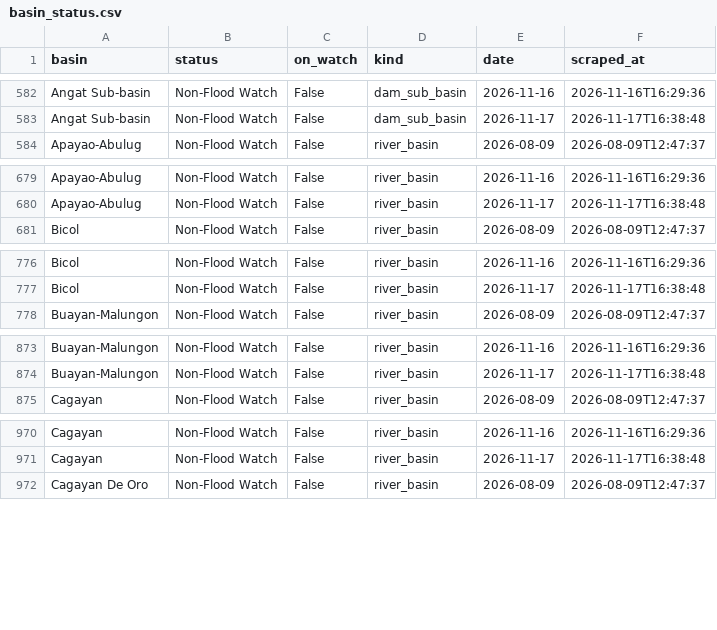
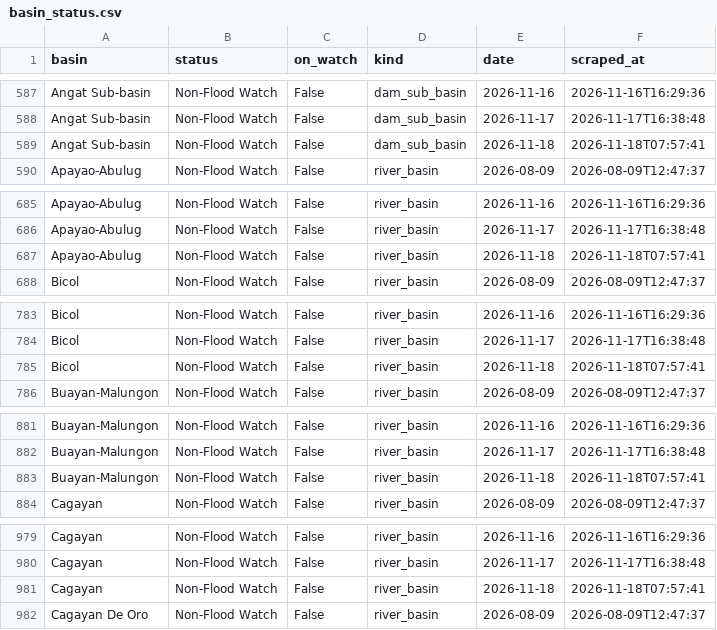
Before and after one commit to Zeref538/apaw, a CSV file: data/basin_status.csv, drawn as a sheet; only a part is shown, gaps mark what is left out; the diff covers the shown part only.

```diff
--- a/data/basin_status.csv
+++ b/data/basin_status.csv
@@ -583,2 +588,3 @@ Angat Sub-basin,Non-Flood Watch,False,dam_sub_basin,2026-11-16,2026-11-16T16:29:
 Angat Sub-basin,Non-Flood Watch,False,dam_sub_basin,2026-11-17,2026-11-17T16:38:48
+Angat Sub-basin,Non-Flood Watch,False,dam_sub_basin,2026-11-18,2026-11-18T07:57:41
 Apayao-Abulug,Non-Flood Watch,False,river_basin,2026-08-09,2026-08-09T12:47:37
@@ -680,2 +686,3 @@ Apayao-Abulug,Non-Flood Watch,False,river_basin,2026-11-16,2026-11-16T16:29:36
 Apayao-Abulug,Non-Flood Watch,False,river_basin,2026-11-17,2026-11-17T16:38:48
+Apayao-Abulug,Non-Flood Watch,False,river_basin,2026-11-18,2026-11-18T07:57:41
 Bicol,Non-Flood Watch,False,river_basin,2026-08-09,2026-08-09T12:47:37
@@ -777,2 +784,3 @@ Bicol,Non-Flood Watch,False,river_basin,2026-11-16,2026-11-16T16:29:36
 Bicol,Non-Flood Watch,False,river_basin,2026-11-17,2026-11-17T16:38:48
+Bicol,Non-Flood Watch,False,river_basin,2026-11-18,2026-11-18T07:57:41
 Buayan-Malungon,Non-Flood Watch,False,river_basin,2026-08-09,2026-08-09T12:47:37
@@ -874,2 +882,3 @@ Buayan-Malungon,Non-Flood Watch,False,river_basin,2026-11-16,2026-11-16T16:29:36
 Buayan-Malungon,Non-Flood Watch,False,river_basin,2026-11-17,2026-11-17T16:38:48
+Buayan-Malungon,Non-Flood Watch,False,river_basin,2026-11-18,2026-11-18T07:57:41
 Cagayan,Non-Flood Watch,False,river_basin,2026-08-09,2026-08-09T12:47:37
@@ -971,2 +980,3 @@ Cagayan,Non-Flood Watch,False,river_basin,2026-11-16,2026-11-16T16:29:36
 Cagayan,Non-Flood Watch,False,river_basin,2026-11-17,2026-11-17T16:38:48
+Cagayan,Non-Flood Watch,False,river_basin,2026-11-18,2026-11-18T07:57:41
 Cagayan De Oro,Non-Flood Watch,False,river_basin,2026-08-09,2026-08-09T12:47:37
```
Also changed, not shown: 17 added rows elsewhere in this file, data/dam_levels.csv, 5 other files.
